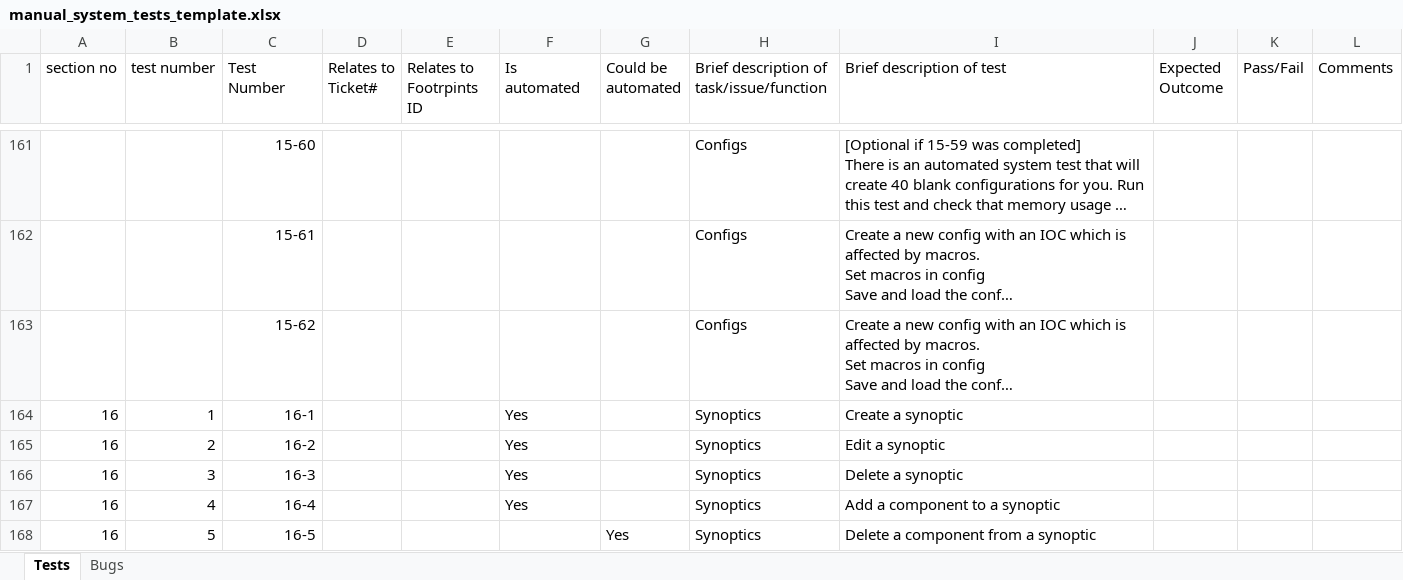
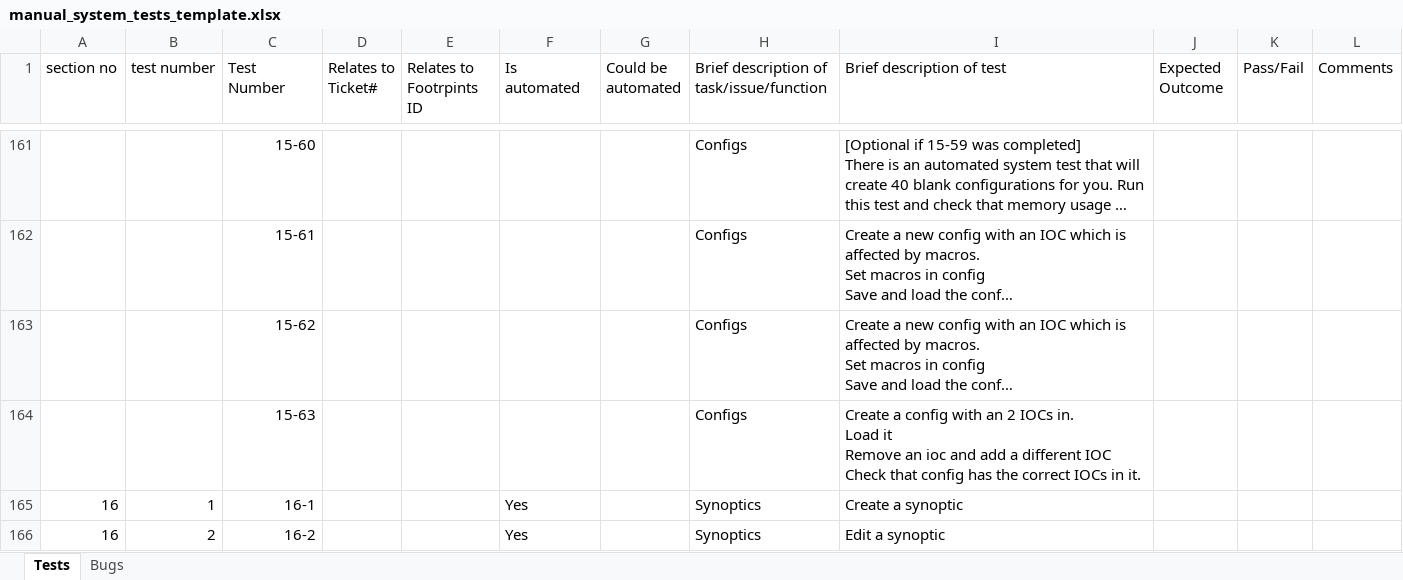
Before and after one commit to ISISComputingGroup/ibex_developers_manual, an Excel workbook: testing/manual_system_tests_template.xlsx, sheet Tests, drawn as a sheet; only a part is shown, gaps mark what is left out; the shorter side is filled out with more unchanged rows; long unchanged cells end in …; values as stored, in another font and other column widths than the file's, no borders; conditional formats not drawn; ↵ is a line break in a cell; the diff names each change by its address in the sheet, - before the commit and + after, or states it on an @@ line.

Commit message:
Update manual system tests

```diff
--- a/testing/manual_system_tests_template.xlsx (sheet Tests)
+++ b/testing/manual_system_tests_template.xlsx (sheet Tests)
+row 164:  |  | 15-63 |  |  |  |  | Configs | Create a config with an 2 IOCs in. ↵ Load it ↵ Remove an ioc and add a different IOC ↵ Check that config has the correct IOCs in it.
```
